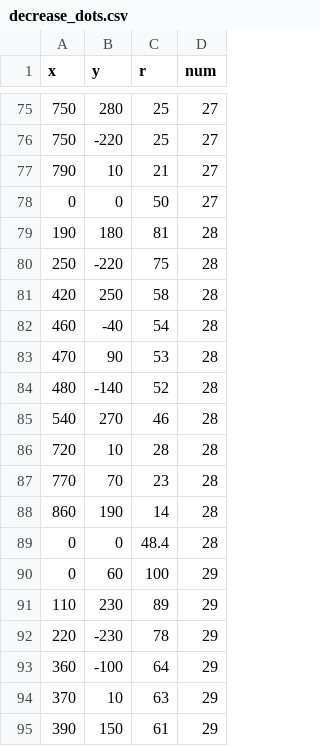
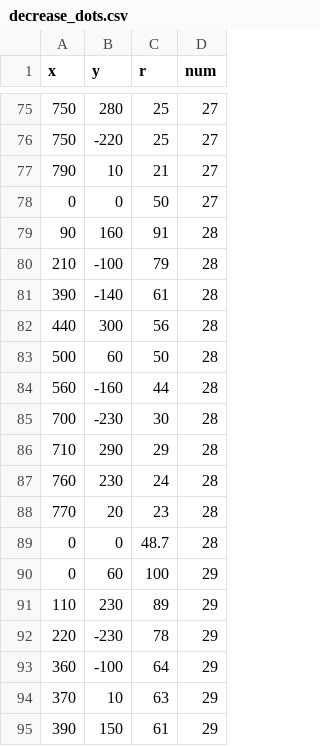
Before and after one commit to zhebushipinyin/Ensemble-perception, a CSV file: decrease_dots.csv, drawn as a sheet; only a part is shown, gaps mark what is left out; the diff covers the shown part only.

```diff
--- a/decrease_dots.csv
+++ b/decrease_dots.csv
@@ -78,13 +78,13 @@ x,y,r,num
 0,0,50,27
-190,180,81,28
-250,-220,75,28
-420,250,58,28
-460,-40,54,28
-470,90,53,28
-480,-140,52,28
-540,270,46,28
-720,10,28,28
-770,70,23,28
-860,190,14,28
-0,0,48.4,28
+90,160,91,28
+210,-100,79,28
+390,-140,61,28
+440,300,56,28
+500,60,50,28
+560,-160,44,28
+700,-230,30,28
+710,290,29,28
+760,230,24,28
+770,20,23,28
+0,0,48.7,28
 0,60,100,29
```
Also changed, not shown: 10 added rows, 10 removed rows and 1 edited cell elsewhere in this file, 1 other file.
